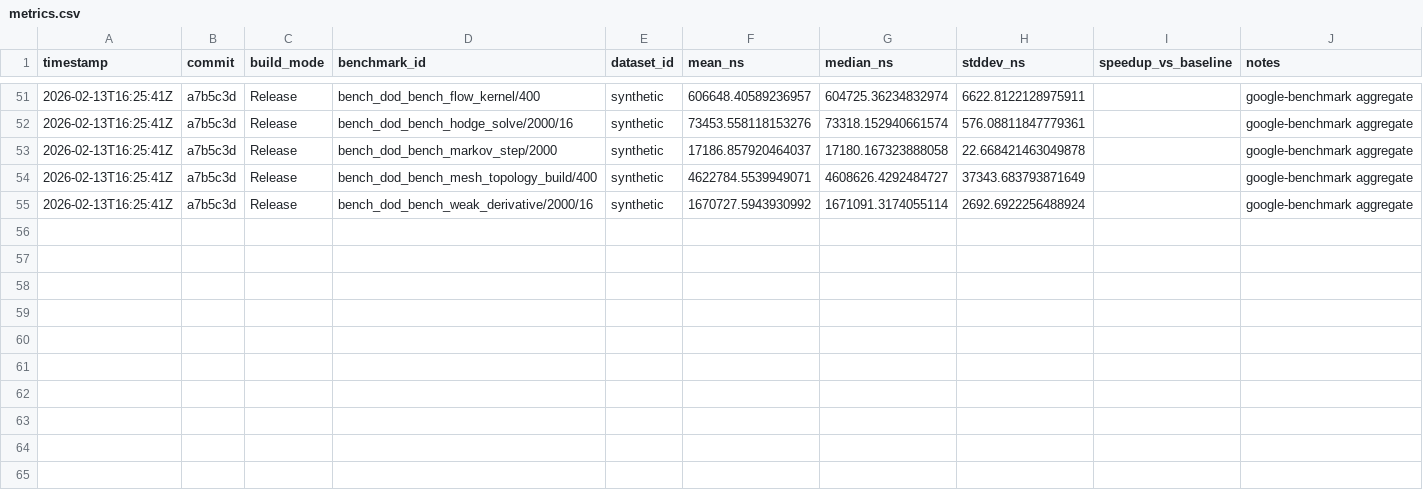
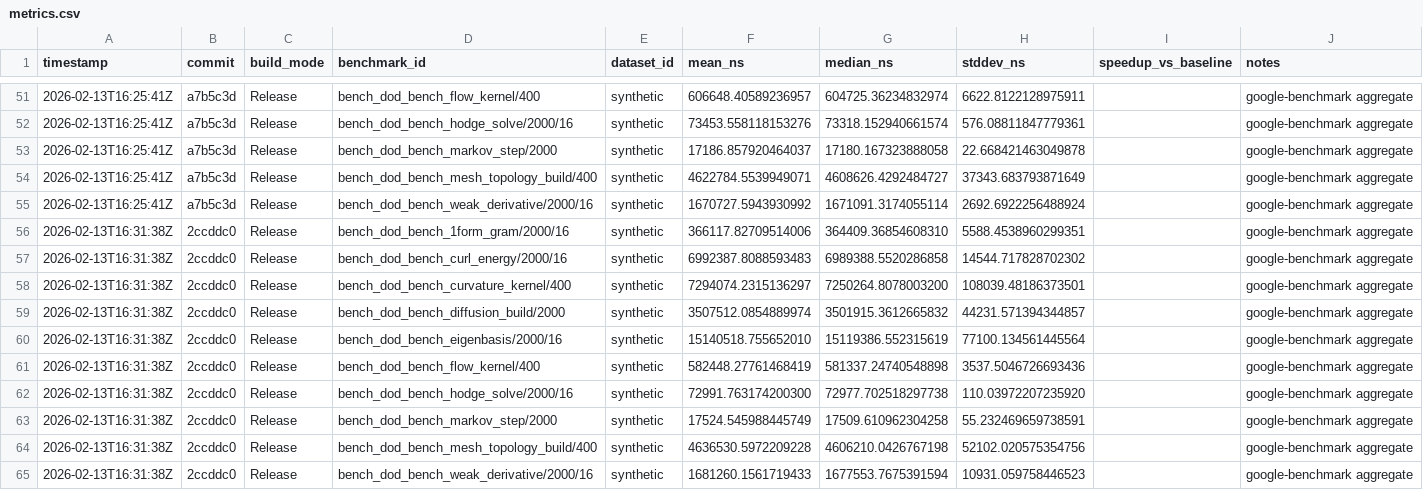
Before and after one commit to harnesslabs/igneous, a CSV file: notes/perf/metrics.csv, drawn as a sheet; only a part is shown, gaps mark what is left out; the diff names each change by its address in the sheet, - before the commit and + after, or states it on an @@ line.

Commit message:
perf(flow): specialize triangle soa csr update path

```diff
--- a/notes/perf/metrics.csv
+++ b/notes/perf/metrics.csv
+row 56: 2026-02-13T16:31:38Z | 2ccddc0 | Release | bench_dod_bench_1form_gram/2000/16 | synthetic | 366117.82709514006 | 364409.36854608310 | 5588.4538960299351 |  | google-benchmark aggregate
+row 57: 2026-02-13T16:31:38Z | 2ccddc0 | Release | bench_dod_bench_curl_energy/2000/16 | synthetic | 6992387.8088593483 | 6989388.5520286858 | 14544.717828702302 |  | google-benchmark aggregate
+row 58: 2026-02-13T16:31:38Z | 2ccddc0 | Release | bench_dod_bench_curvature_kernel/400 | synthetic | 7294074.2315136297 | 7250264.8078003200 | 108039.48186373501 |  | google-benchmark aggregate
+row 59: 2026-02-13T16:31:38Z | 2ccddc0 | Release | bench_dod_bench_diffusion_build/2000 | synthetic | 3507512.0854889974 | 3501915.3612665832 | 44231.571394344857 |  | google-benchmark aggregate
+row 60: 2026-02-13T16:31:38Z | 2ccddc0 | Release | bench_dod_bench_eigenbasis/2000/16 | synthetic | 15140518.755652010 | 15119386.552315619 | 77100.134561445564 |  | google-benchmark aggregate
+row 61: 2026-02-13T16:31:38Z | 2ccddc0 | Release | bench_dod_bench_flow_kernel/400 | synthetic | 582448.27761468419 | 581337.24740548898 | 3537.5046726693436 |  | google-benchmark aggregate
+row 62: 2026-02-13T16:31:38Z | 2ccddc0 | Release | bench_dod_bench_hodge_solve/2000/16 | synthetic | 72991.763174200300 | 72977.702518297738 | 110.03972207235920 |  | google-benchmark aggregate
+row 63: 2026-02-13T16:31:38Z | 2ccddc0 | Release | bench_dod_bench_markov_step/2000 | synthetic | 17524.545988445749 | 17509.610962304258 | 55.232469659738591 |  | google-benchmark aggregate
+row 64: 2026-02-13T16:31:38Z | 2ccddc0 | Release | bench_dod_bench_mesh_topology_build/400 | synthetic | 4636530.5972209228 | 4606210.0426767198 | 52102.020575354756 |  | google-benchmark aggregate
+row 65: 2026-02-13T16:31:38Z | 2ccddc0 | Release | bench_dod_bench_weak_derivative/2000/16 | synthetic | 1681260.1561719433 | 1677553.7675391594 | 10931.059758446523 |  | google-benchmark aggregate
```
Also changed, not shown: 2 other files.
